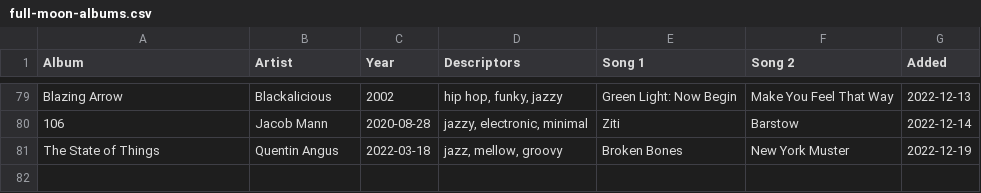
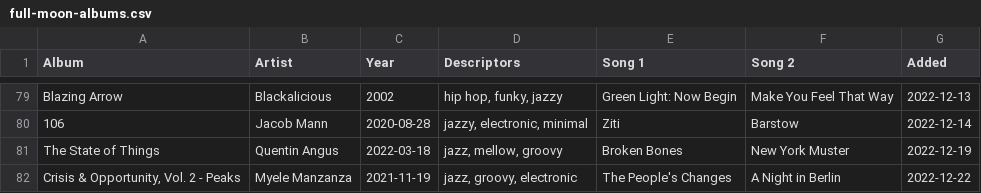
Before and after one commit to adamaaronson/full-moon-albums, a CSV file: src/data/full-moon-albums.csv, drawn as a sheet; only a part is shown, gaps mark what is left out.

Commit message:
Add Myele album

```diff
--- a/src/data/full-moon-albums.csv
+++ b/src/data/full-moon-albums.csv
@@ -81 +81,2 @@ Blazing Arrow,Blackalicious,2002,"hip hop, funky, jazzy",Green Light: Now Begin,
 The State of Things,Quentin Angus,2022-03-18,"jazz, mellow, groovy",Broken Bones,New York Muster,2022-12-19
+"Crisis & Opportunity, Vol. 2 - Peaks",Myele Manzanza,2021-11-19,"jazz, groovy, electronic",The People's Changes,A Night in Berlin,2022-12-22
```
Also changed, not shown: 1 other file.
